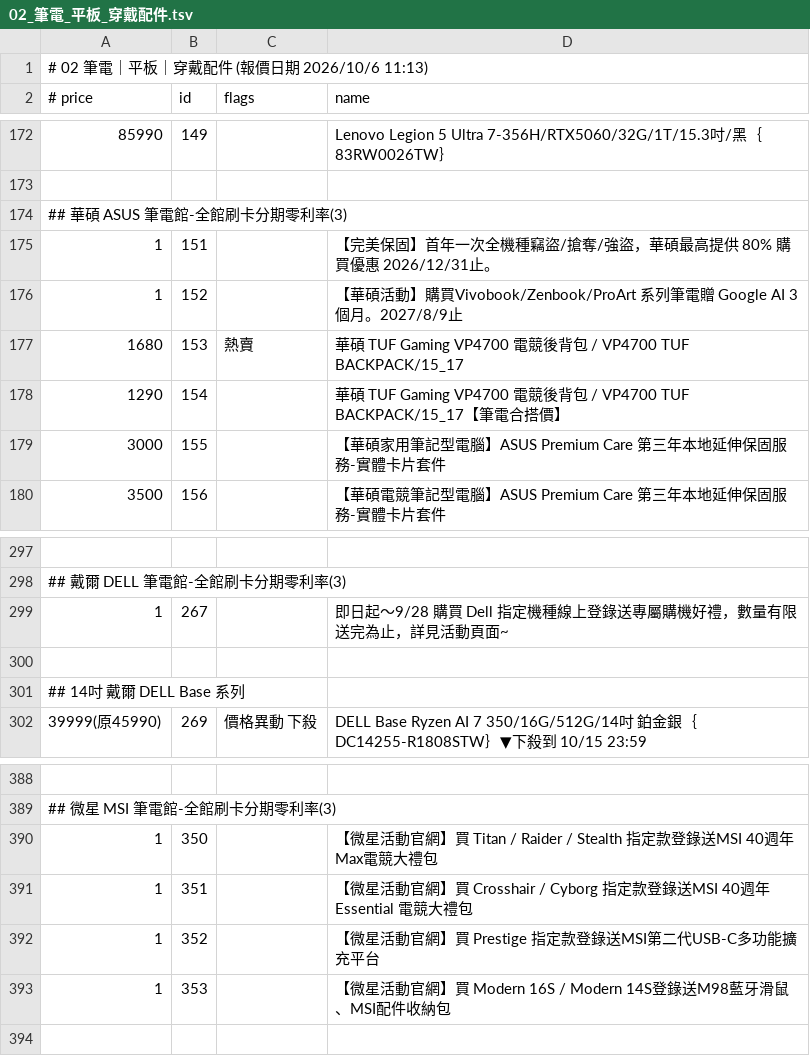
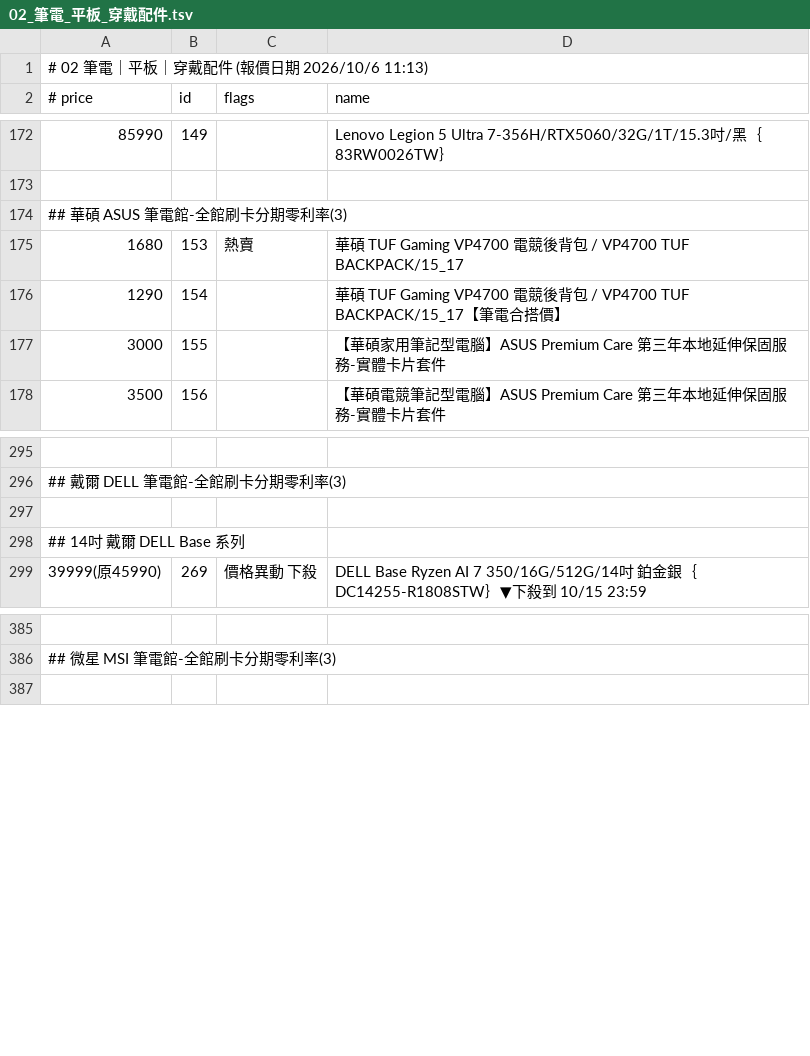
Before and after one commit to jakeuj/architect-pc-builder, a TSV file: data/by_category/02_筆電_平板_穿戴配件.tsv, drawn as a sheet; only a part is shown, gaps mark what is left out; the diff names each change by its address in the sheet, - before the commit and + after, or states it on an @@ line.

```diff
--- a/data/by_category/02_筆電_平板_穿戴配件.tsv
+++ b/data/by_category/02_筆電_平板_穿戴配件.tsv
-row 175: 1 | 151 |  | 【完美保固】首年一次全機種竊盜/搶奪/強盜，華碩最高提供 80% 購買優惠 2026/12/31止。
-row 176: 1 | 152 |  | 【華碩活動】購買Vivobook/Zenbook/ProArt 系列筆電贈 Google AI 3 個月。2027/8/9止
-row 299: 1 | 267 |  | 即日起～9/28 購買 Dell 指定機種線上登錄送專屬購機好禮，數量有限送完為止，詳見活動頁面~
-row 390: 1 | 350 |  | 【微星活動官網】買 Titan / Raider / Stealth 指定款登錄送MSI 40週年Max電競大禮包
-row 391: 1 | 351 |  | 【微星活動官網】買 Crosshair / Cyborg 指定款登錄送MSI 40週年 Essential 電競大禮包
-row 392: 1 | 352 |  | 【微星活動官網】買 Prestige 指定款登錄送MSI第二代USB-C多功能擴充平台
-row 393: 1 | 353 |  | 【微星活動官網】買 Modern 16S / Modern 14S登錄送M98藍牙滑鼠、MSI配件收納包
```
Also changed, not shown: data/by_category/10_散熱器_散熱墊_散熱膏.tsv, data/by_category/17_鍵盤_鼠_搖桿_桌_椅.tsv, 18 other files.
